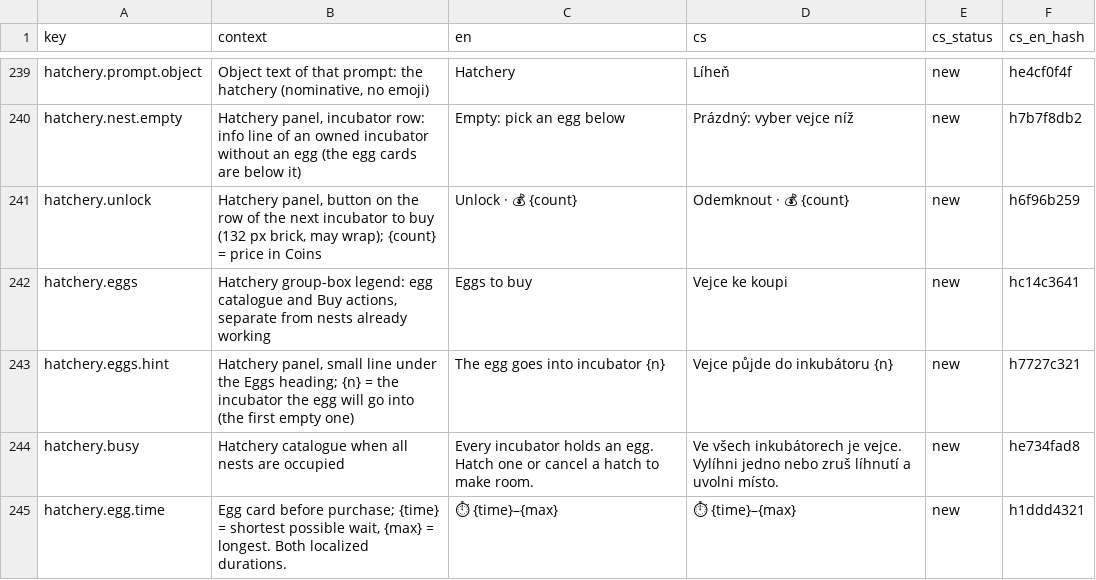
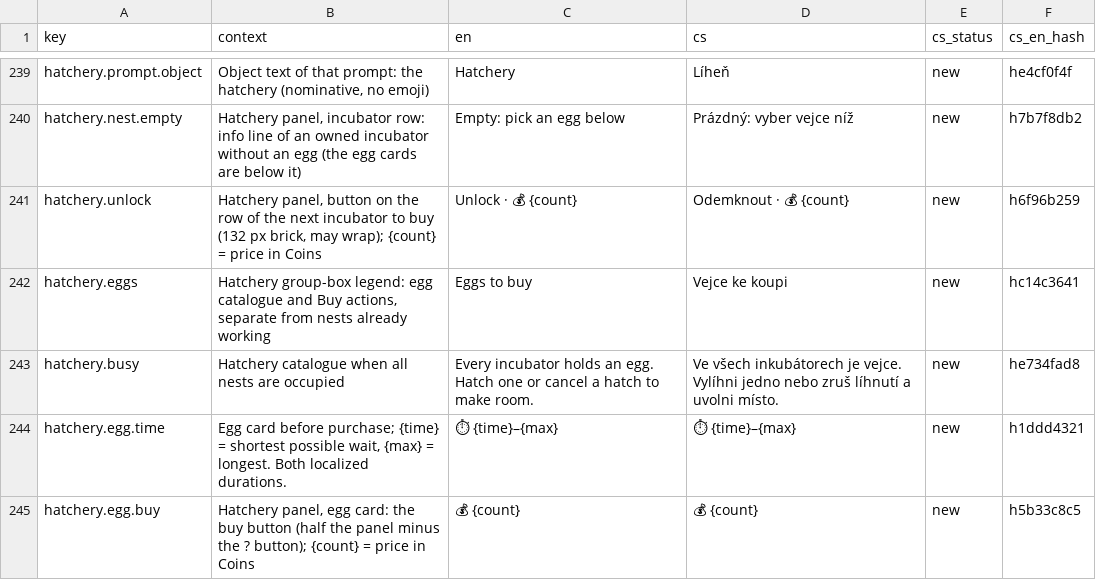
Before and after one commit to ales-re-sources/Pawvest, a CSV file: localization/strings.csv, drawn as a sheet; only a part is shown, gaps mark what is left out; the shorter side is filled out with more unchanged rows; the diff names each change by its address in the sheet, - before the commit and + after, or states it on an @@ line.

Commit message:
Remove incubator destination hint and odds hatch times
Studio-validated both egg odds tables: rarity and chance only, no destination hint, Czech text fits. Localization build/check/lint pass; no server or client warnings/errors.

```diff
--- a/localization/strings.csv
+++ b/localization/strings.csv
-row 243: hatchery.eggs.hint | Hatchery panel, small line under the Eggs heading; {n} = the incubator the egg will go into (the first empty one) | The egg goes into incubator {n} | Vejce půjde do inkubátoru {n} | new | h7727c321
```
Also changed, not shown: 8 other files.
